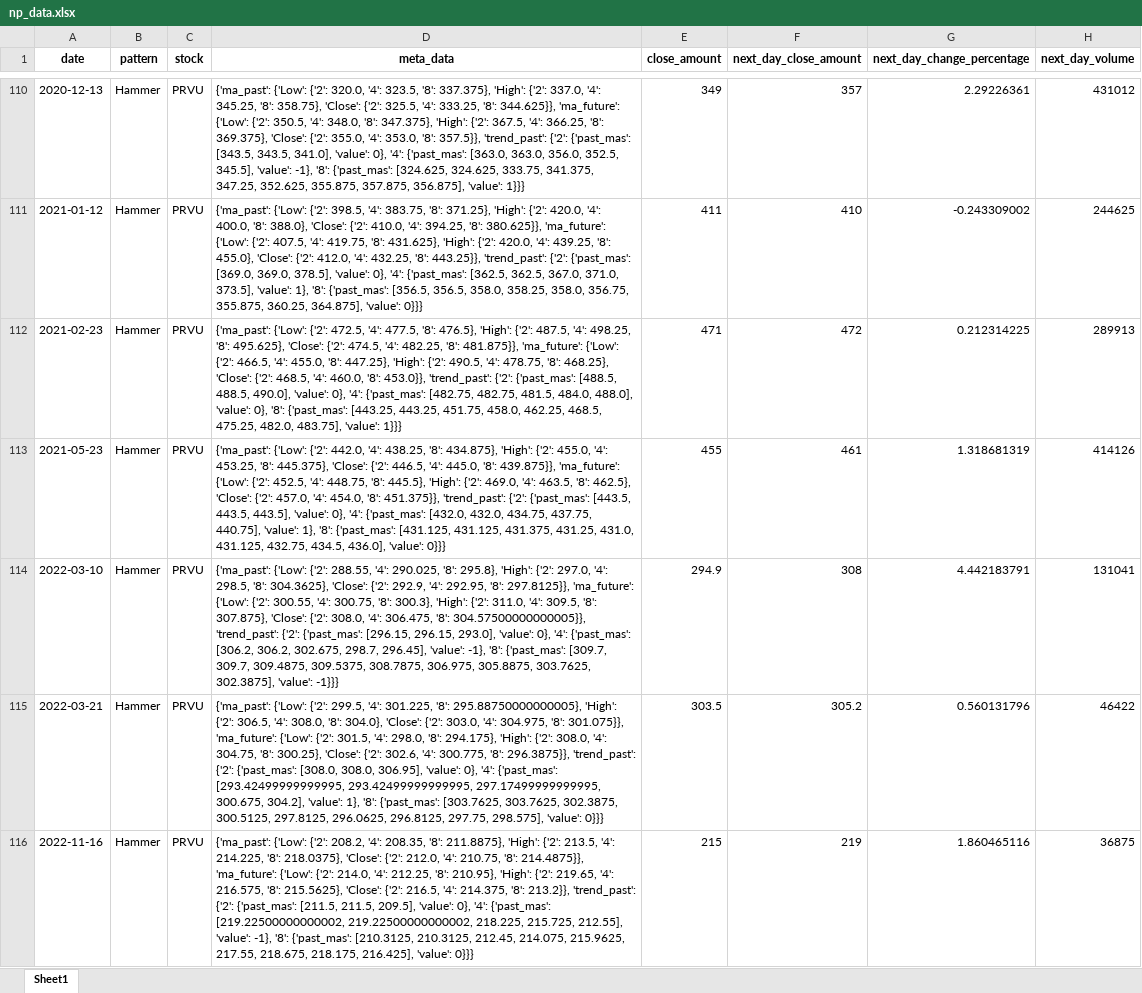
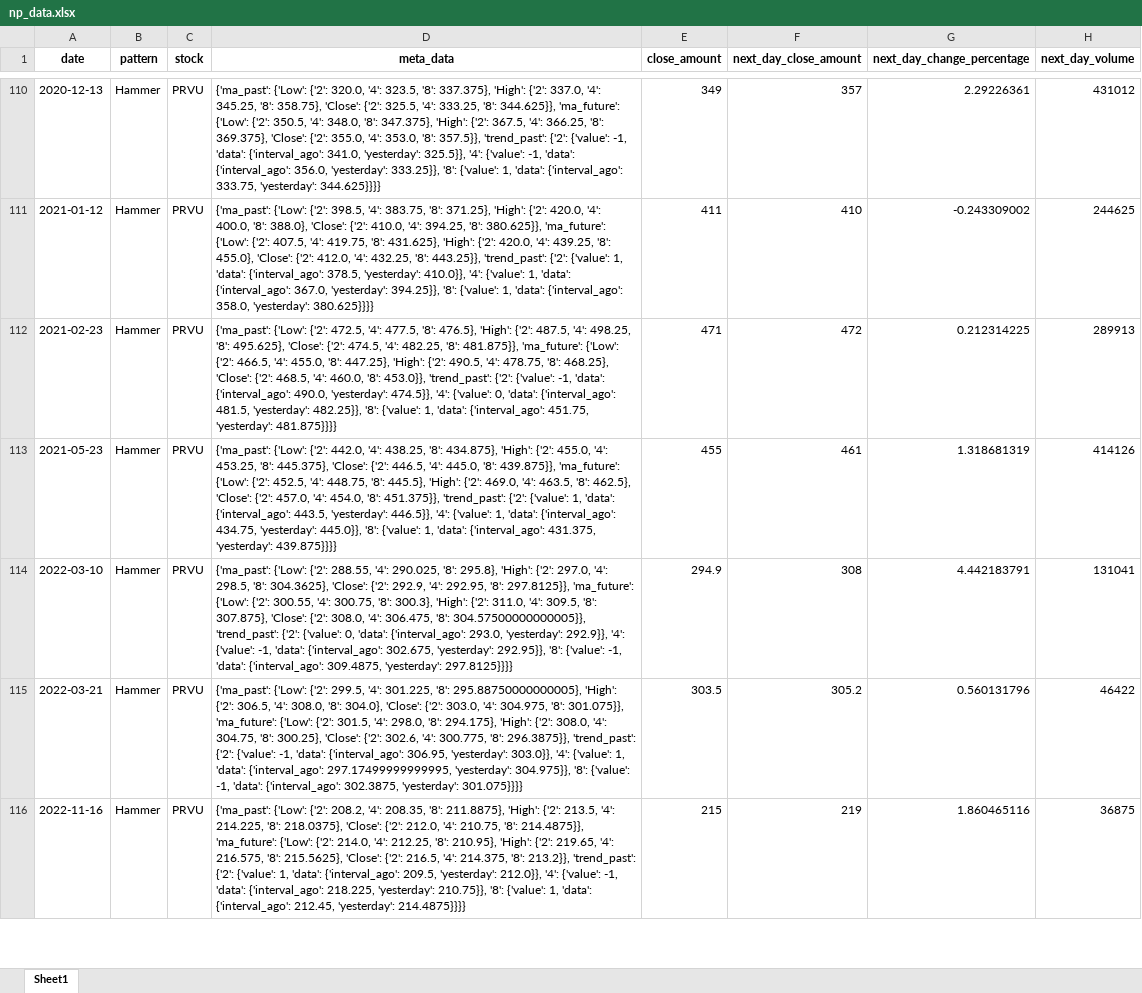
Before and after one commit to erluxman/candlestickanalysis, an Excel workbook: data/step4_transformed_data/np_data.xlsx, sheet Sheet1, drawn as a sheet; only a part is shown, gaps mark what is left out; values as stored, in another font and other column widths than the file's, no borders; the diff covers the shown part only; the diff names each change by its address in the sheet, - before the commit and + after, or states it on an @@ line.

Commit message:
finally completed computing trends based on days

```diff
--- a/data/step4_transformed_data/np_data.xlsx (sheet Sheet1)
+++ b/data/step4_transformed_data/np_data.xlsx (sheet Sheet1)
-D110 (meta_data): …'trend_past': {'2': {'past_mas': [343.5, 343.5, 341.0], 'value': 0}, '4': {'past_mas': [363.0, 363.0, 356.0, 352.5, 345.5], 'value': -1}, '8': {'past_mas': [324.625, 324.625, 333.75, 341.375, 347.25, 352.625, 355.875, 357.875, 356.875], 'value': 1}}}
+D110 (meta_data): …'trend_past': {'2': {'value': -1, 'data': {'interval_ago': 341.0, 'yesterday': 325.5}}, '4': {'value': -1, 'data': {'interval_ago': 356.0, 'yesterday': 333.25}}, '8': {'value': 1, 'data': {'interval_ago': 333.75, 'yesterday': 344.625}}}}
-D111 (meta_data): …'trend_past': {'2': {'past_mas': [369.0, 369.0, 378.5], 'value': 0}, '4': {'past_mas': [362.5, 362.5, 367.0, 371.0, 373.5], 'value': 1}, '8': {'past_mas': [356.5, 356.5, 358.0, 358.25, 358.0, 356.75, 355.875, 360.25, 364.875], 'value': 0}}}
+D111 (meta_data): …'trend_past': {'2': {'value': 1, 'data': {'interval_ago': 378.5, 'yesterday': 410.0}}, '4': {'value': 1, 'data': {'interval_ago': 367.0, 'yesterday': 394.25}}, '8': {'value': 1, 'data': {'interval_ago': 358.0, 'yesterday': 380.625}}}}
-D112 (meta_data): …'trend_past': {'2': {'past_mas': [488.5, 488.5, 490.0], 'value': 0}, '4': {'past_mas': [482.75, 482.75, 481.5, 484.0, 488.0], 'value': 0}, '8': {'past_mas': [443.25, 443.25, 451.75, 458.0, 462.25, 468.5, 475.25, 482.0, 483.75], 'value': 1}}}
+D112 (meta_data): …'trend_past': {'2': {'value': -1, 'data': {'interval_ago': 490.0, 'yesterday': 474.5}}, '4': {'value': 0, 'data': {'interval_ago': 481.5, 'yesterday': 482.25}}, '8': {'value': 1, 'data': {'interval_ago': 451.75, 'yesterday': 481.875}}}}
-D113 (meta_data): …'trend_past': {'2': {'past_mas': [443.5, 443.5, 443.5], 'value': 0}, '4': {'past_mas': [432.0, 432.0, 434.75, 437.75, 440.75], 'value': 1}, '8': {'past_mas': [431.125, 431.125, 431.375, 431.25, 431.0, 431.125, 432.75, 434.5, 436.0], 'value': 0}}}
+D113 (meta_data): …'trend_past': {'2': {'value': 1, 'data': {'interval_ago': 443.5, 'yesterday': 446.5}}, '4': {'value': 1, 'data': {'interval_ago': 434.75, 'yesterday': 445.0}}, '8': {'value': 1, 'data': {'interval_ago': 431.375, 'yesterday': 439.875}}}}
-D114 (meta_data): …'trend_past': {'2': {'past_mas': [296.15, 296.15, 293.0], 'value': 0}, '4': {'past_mas': [306.2, 306.2, 302.675, 298.7, 296.45], 'value': -1}, '8': {'past_mas': [309.7, 309.7, 309.4875, 309.5375, 308.7875, 306.975, 305.8875, 303.7625, 302.3875], 'value': -1}}}
+D114 (meta_data): …'trend_past': {'2': {'value': 0, 'data': {'interval_ago': 293.0, 'yesterday': 292.9}}, '4': {'value': -1, 'data': {'interval_ago': 302.675, 'yesterday': 292.95}}, '8': {'value': -1, 'data': {'interval_ago': 309.4875, 'yesterday': 297.8125}}}}
-D115 (meta_data): …'trend_past': {'2': {'past_mas': [308.0, 308.0, 306.95], 'value': 0}, '4': {'past_mas': [293.42499999999995, 293.42499999999995, 297.17499999999995, 300.675, 304.2], 'value': 1}, '8': {'past_mas': [303.7625, 303.7625, 302.3875, 300.5125, 297.8125, 296.0625, 296.8125, 297.75, 298.575], 'value': 0}}}
+D115 (meta_data): …'trend_past': {'2': {'value': -1, 'data': {'interval_ago': 306.95, 'yesterday': 303.0}}, '4': {'value': 1, 'data': {'interval_ago': 297.17499999999995, 'yesterday': 304.975}}, '8': {'value': -1, 'data': {'interval_ago': 302.3875, 'yesterday': 301.075}}}}
-D116 (meta_data): …'trend_past': {'2': {'past_mas': [211.5, 211.5, 209.5], 'value': 0}, '4': {'past_mas': [219.22500000000002, 219.22500000000002, 218.225, 215.725, 212.55], 'value': -1}, '8': {'past_mas': [210.3125, 210.3125, 212.45, 214.075, 215.9625, 217.55, 218.675, 218.175, 216.425], 'value': 0}}}
+D116 (meta_data): …'trend_past': {'2': {'value': 1, 'data': {'interval_ago': 209.5, 'yesterday': 212.0}}, '4': {'value': -1, 'data': {'interval_ago': 218.225, 'yesterday': 210.75}}, '8': {'value': 1, 'data': {'interval_ago': 212.45, 'yesterday': 214.4875}}}}
```
Also changed, not shown: 1075 edited cells elsewhere in this sheet, 5 other files.
